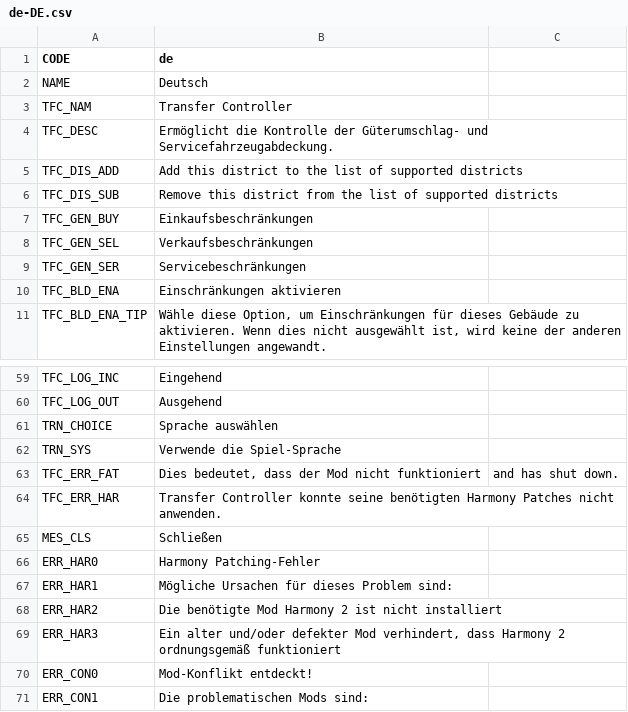
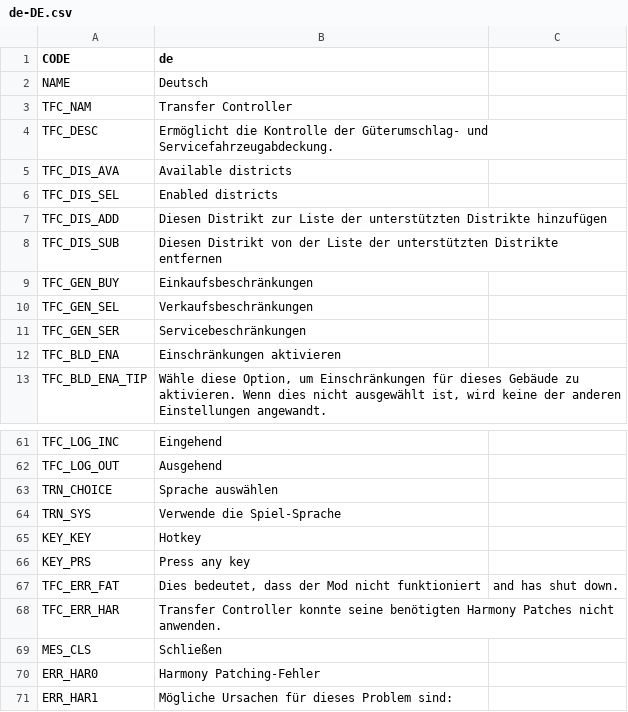
Before and after one commit to algernon-A/TransferController, a CSV file: Translations/de-DE.csv, drawn as a sheet; only a part is shown, gaps mark what is left out; the shorter side is filled out with more unchanged rows.

```diff
--- a/Translations/de-DE.csv
+++ b/Translations/de-DE.csv
@@ -4,4 +4,6 @@
 "TFC_DESC","Ermöglicht die Kontrolle der Güterumschlag- und Servicefahrzeugabdeckung."
-"TFC_DIS_ADD","Add this district to the list of supported districts"
-"TFC_DIS_SUB","Remove this district from the list of supported districts"
+"TFC_DIS_AVA","Available districts"
+"TFC_DIS_SEL","Enabled districts"
+"TFC_DIS_ADD","Diesen Distrikt zur Liste der unterstützten Distrikte hinzufügen"
+"TFC_DIS_SUB","Diesen Distrikt von der Liste der unterstützten Distrikte entfernen"
 "TFC_GEN_BUY","Einkaufsbeschränkungen"
@@ -62,2 +64,4 @@
 "TRN_SYS","Verwende die Spiel-Sprache"
+"KEY_KEY","Hotkey"
+"KEY_PRS","Press any key"
 "TFC_ERR_FAT","Dies bedeutet, dass der Mod nicht funktioniert"," and has shut down."
```
Also changed, not shown: Translations/es-ES.csv, Translations/fr-FR.csv, 6 other files.
